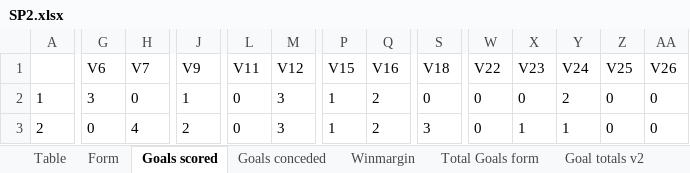
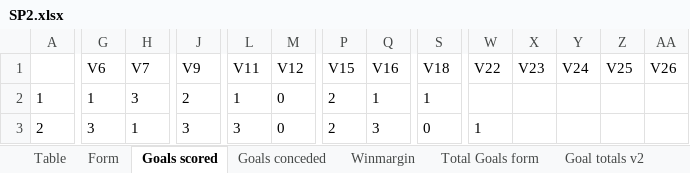
Before and after one commit to gitboyzorro5/Rsoccer, an Excel workbook: Divisions/SP2.xlsx, sheet Goals scored, drawn as a sheet; only a part is shown, gaps mark what is left out; values as stored, in another font and other column widths than the file's, no borders; the diff covers the shown part only; the diff names each change by its address in the sheet, - before the commit and + after, or states it on an @@ line.

```diff
--- a/Divisions/SP2.xlsx (sheet Goals scored)
+++ b/Divisions/SP2.xlsx (sheet Goals scored)
-G2 (V6): 3
+G2 (V6): 1
-H2 (V7): 0
+H2 (V7): 3
-J2 (V9): 1
+J2 (V9): 2
-L2 (V11): 0
+L2 (V11): 1
-M2:M3 (V12): 3
+M2:M3 (V12): 0
-P2:P3 (V15): 1
+P2:P3 (V15): 2
-Q2 (V16): 2
+Q2 (V16): 1
-S2 (V18): 0
+S2 (V18): 1
-W2 (V22): 0
+W2 (V22): (empty)
-X2 (V23): 0
+X2 (V23): (empty)
-Y2 (V24): 2
+Y2 (V24): (empty)
-Z2:Z3 (V25): 0
+Z2:Z3 (V25): (empty)
-AA2:AA3 (V26): 0
+AA2:AA3 (V26): (empty)
-G3 (V6): 0
+G3 (V6): 3
-H3 (V7): 4
+H3 (V7): 1
-J3 (V9): 2
+J3 (V9): 3
-L3 (V11): 0
+L3 (V11): 3
-Q3 (V16): 2
+Q3 (V16): 3
-S3 (V18): 3
+S3 (V18): 0
-W3 (V22): 0
+W3 (V22): 1
-X3 (V23): 1
+X3 (V23): (empty)
-Y3 (V24): 1
+Y3 (V24): (empty)
```
Also changed, not shown: 799 edited cells elsewhere in this sheet, sheet Winmargin, sheet Goals conceded, sheet Total Goals form, sheet Form, sheet OVUN, sheet L6, 4 more sheets, other sheet tabs, Divisions/I1.xlsx, Divisions/I2.xlsx, 28 other files.
